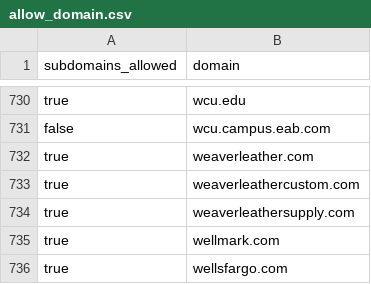
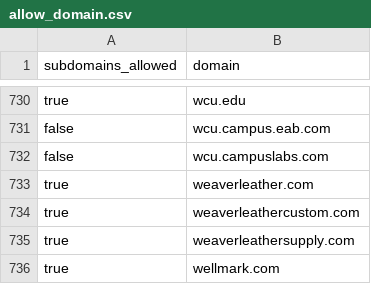
Before and after one commit to WobblyFish/WobblyFish.github.io, a CSV file: my_browser/allow_domain.csv, drawn as a sheet; only a part is shown, gaps mark what is left out; the shorter side is filled out with more unchanged rows.

Commit message:
Update allow_domain.csv

```diff
--- a/my_browser/allow_domain.csv
+++ b/my_browser/allow_domain.csv
@@ -731,2 +731,3 @@
 "false","wcu.campus.eab.com"
+"false","wcu.campuslabs.com"
 "true","weaverleather.com"
```
